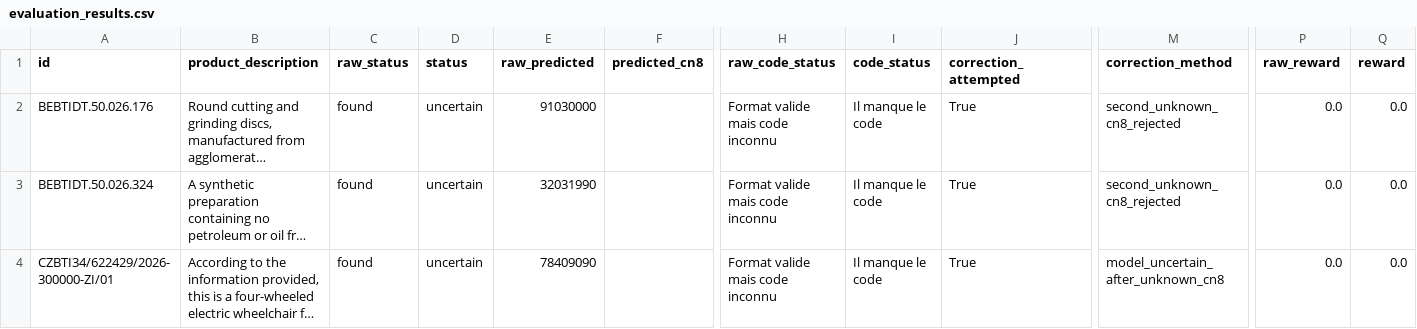
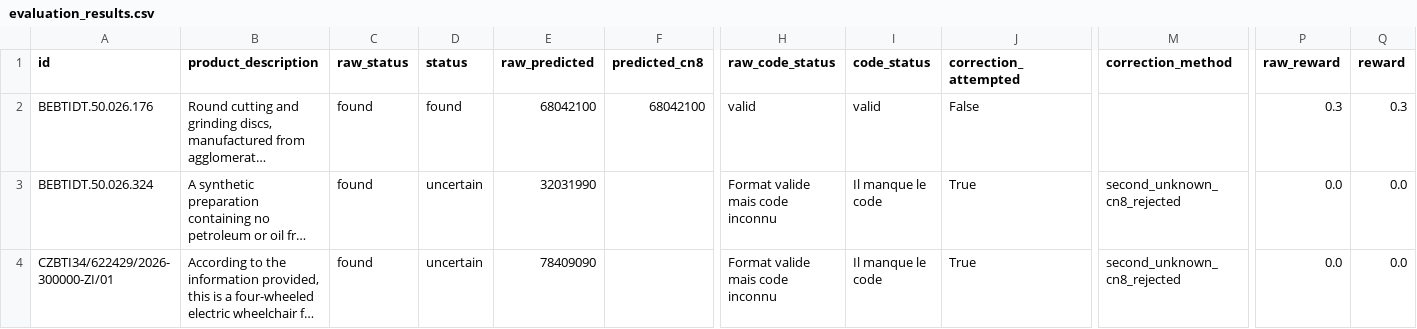
Before and after one commit to nicolasdprst/tariff_classification_rl, a CSV file: evaluation_results.csv, drawn as a sheet; only a part is shown, gaps mark what is left out; long unchanged cells end in …; the diff covers the shown part only; the diff names each change by its address in the sheet, - before the commit and + after, or states it on an @@ line.

Commit message:
fix : appel d'outils incompatibles avec le format de sortie souhaité -> division en deux parties

```diff
--- a/evaluation_results.csv
+++ b/evaluation_results.csv
-D2 (status): uncertain
+D2 (status): found
-E2 (raw_predicted): 91030000
+E2 (raw_predicted): 68042100
-F2 (predicted_cn8): (empty)
+F2 (predicted_cn8): 68042100
-H2 (raw_code_status): Format valide mais code inconnu
+H2 (raw_code_status): valid
-I2 (code_status): Il manque le code
+I2 (code_status): valid
-J2 (correction_attempted): True
+J2 (correction_attempted): False
-M2 (correction_method): second_unknown_cn8_rejected
+M2 (correction_method): (empty)
-P2 (raw_reward): 0.0
+P2 (raw_reward): 0.3
-Q2 (reward): 0.0
+Q2 (reward): 0.3
-M4 (correction_method): model_uncertain_after_unknown_cn8
+M4 (correction_method): second_unknown_cn8_rejected
```
Also changed, not shown: 8 added rows elsewhere in this file, 2 other files.
